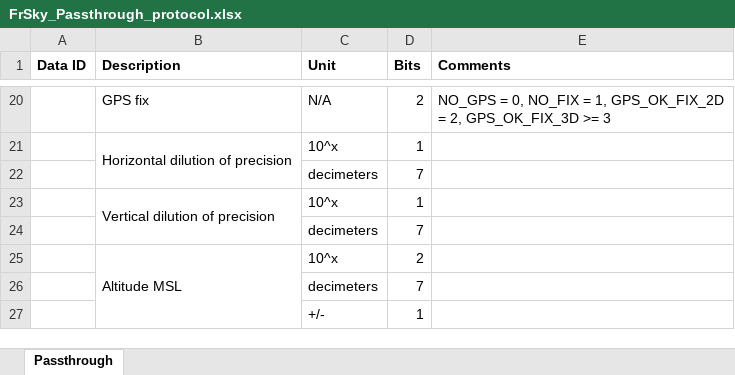
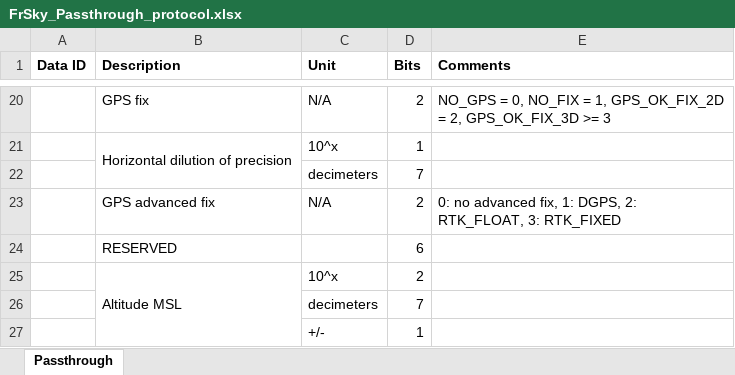
Before and after one commit to ArduPilot/ardupilot_wiki, an Excel workbook: images/FrSky_Passthrough_protocol.xlsx, sheet Passthrough, drawn as a sheet; only a part is shown, gaps mark what is left out; values as stored, in another font and other column widths than the file's, no borders; removed rows and columns are numbered as before the commit, all else as after; the diff names each change by its address in the sheet, - before the commit and + after, or states it on an @@ line.

Commit message:
Common: RTK info in FrSky Passthrough

```diff
--- a/images/FrSky_Passthrough_protocol.xlsx (sheet Passthrough)
+++ b/images/FrSky_Passthrough_protocol.xlsx (sheet Passthrough)
-row 23:  | Vertical dilution of precision | 10^x | 1
-row 24:  |  | decimeters | 7
+row 23:  | GPS advanced fix | N/A | 2 | 0: no advanced fix, 1: DGPS, 2: RTK_FLOAT, 3: RTK_FIXED
+row 24:  | RESERVED |  | 6
```
